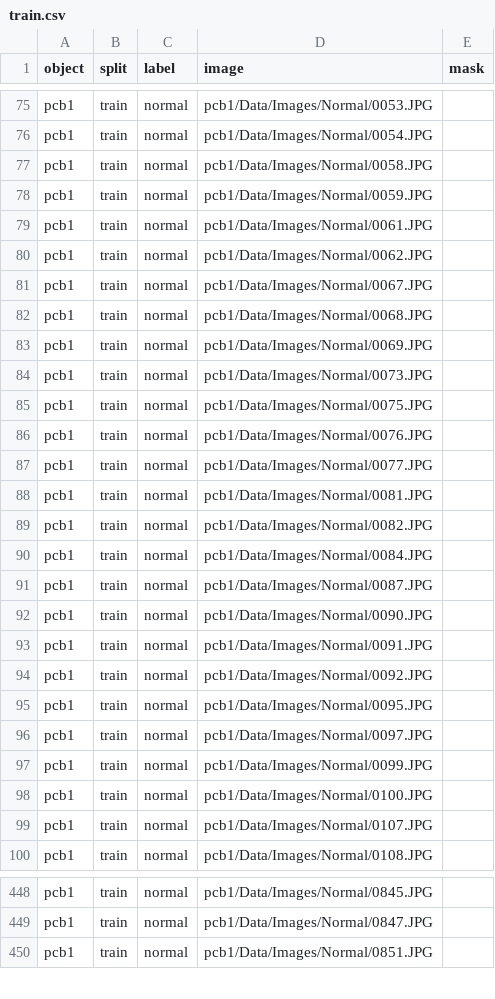
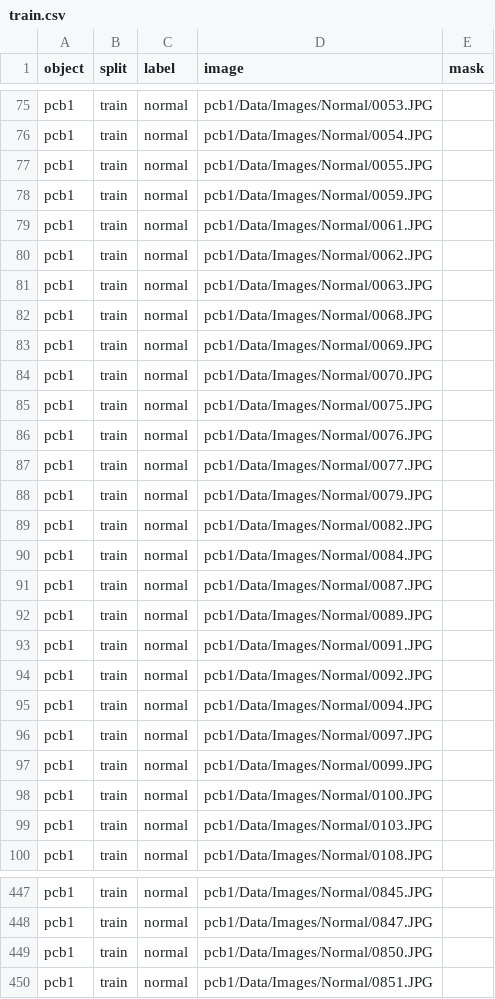
Before and after one commit to lrw-666/AI_Try, a CSV file: work/SegFormer/manifests/train.csv, drawn as a sheet; only a part is shown, gaps mark what is left out; the diff covers the shown part only.

```diff
--- a/work/SegFormer/manifests/train.csv
+++ b/work/SegFormer/manifests/train.csv
@@ -76,3 +76,3 @@ pcb1,train,normal,pcb1/Data/Images/Normal/0053.JPG,
 pcb1,train,normal,pcb1/Data/Images/Normal/0054.JPG,
-pcb1,train,normal,pcb1/Data/Images/Normal/0058.JPG,
+pcb1,train,normal,pcb1/Data/Images/Normal/0055.JPG,
 pcb1,train,normal,pcb1/Data/Images/Normal/0059.JPG,
@@ -80,6 +80,6 @@ pcb1,train,normal,pcb1/Data/Images/Normal/0061.JPG,
 pcb1,train,normal,pcb1/Data/Images/Normal/0062.JPG,
-pcb1,train,normal,pcb1/Data/Images/Normal/0067.JPG,
+pcb1,train,normal,pcb1/Data/Images/Normal/0063.JPG,
 pcb1,train,normal,pcb1/Data/Images/Normal/0068.JPG,
 pcb1,train,normal,pcb1/Data/Images/Normal/0069.JPG,
-pcb1,train,normal,pcb1/Data/Images/Normal/0073.JPG,
+pcb1,train,normal,pcb1/Data/Images/Normal/0070.JPG,
 pcb1,train,normal,pcb1/Data/Images/Normal/0075.JPG,
@@ -87,3 +87,3 @@ pcb1,train,normal,pcb1/Data/Images/Normal/0076.JPG,
 pcb1,train,normal,pcb1/Data/Images/Normal/0077.JPG,
-pcb1,train,normal,pcb1/Data/Images/Normal/0081.JPG,
+pcb1,train,normal,pcb1/Data/Images/Normal/0079.JPG,
 pcb1,train,normal,pcb1/Data/Images/Normal/0082.JPG,
@@ -91,6 +91,6 @@ pcb1,train,normal,pcb1/Data/Images/Normal/0084.JPG,
 pcb1,train,normal,pcb1/Data/Images/Normal/0087.JPG,
-pcb1,train,normal,pcb1/Data/Images/Normal/0090.JPG,
+pcb1,train,normal,pcb1/Data/Images/Normal/0089.JPG,
 pcb1,train,normal,pcb1/Data/Images/Normal/0091.JPG,
 pcb1,train,normal,pcb1/Data/Images/Normal/0092.JPG,
-pcb1,train,normal,pcb1/Data/Images/Normal/0095.JPG,
+pcb1,train,normal,pcb1/Data/Images/Normal/0094.JPG,
 pcb1,train,normal,pcb1/Data/Images/Normal/0097.JPG,
@@ -98,3 +98,3 @@ pcb1,train,normal,pcb1/Data/Images/Normal/0099.JPG,
 pcb1,train,normal,pcb1/Data/Images/Normal/0100.JPG,
-pcb1,train,normal,pcb1/Data/Images/Normal/0107.JPG,
+pcb1,train,normal,pcb1/Data/Images/Normal/0103.JPG,
 pcb1,train,normal,pcb1/Data/Images/Normal/0108.JPG,
@@ -449,2 +448,3 @@ pcb1,train,normal,pcb1/Data/Images/Normal/0845.JPG,
 pcb1,train,normal,pcb1/Data/Images/Normal/0847.JPG,
+pcb1,train,normal,pcb1/Data/Images/Normal/0850.JPG,
 pcb1,train,normal,pcb1/Data/Images/Normal/0851.JPG,
```
Also changed, not shown: 6 added rows, 7 removed rows and 67 edited cells elsewhere in this file, work/SegFormer/manifests/val.csv, 45 other files.
